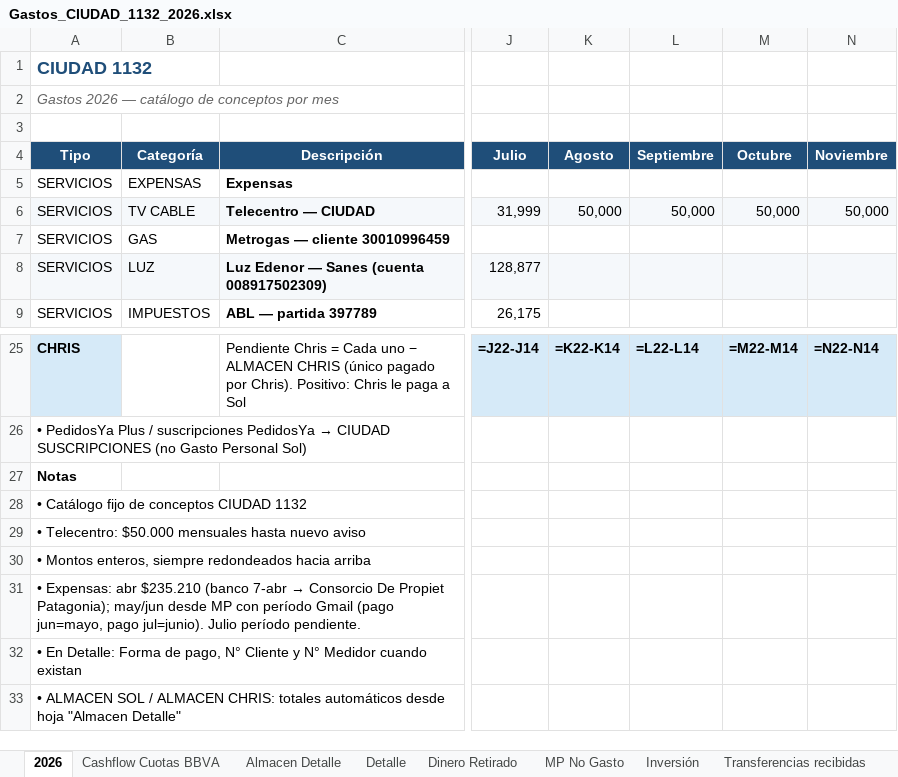
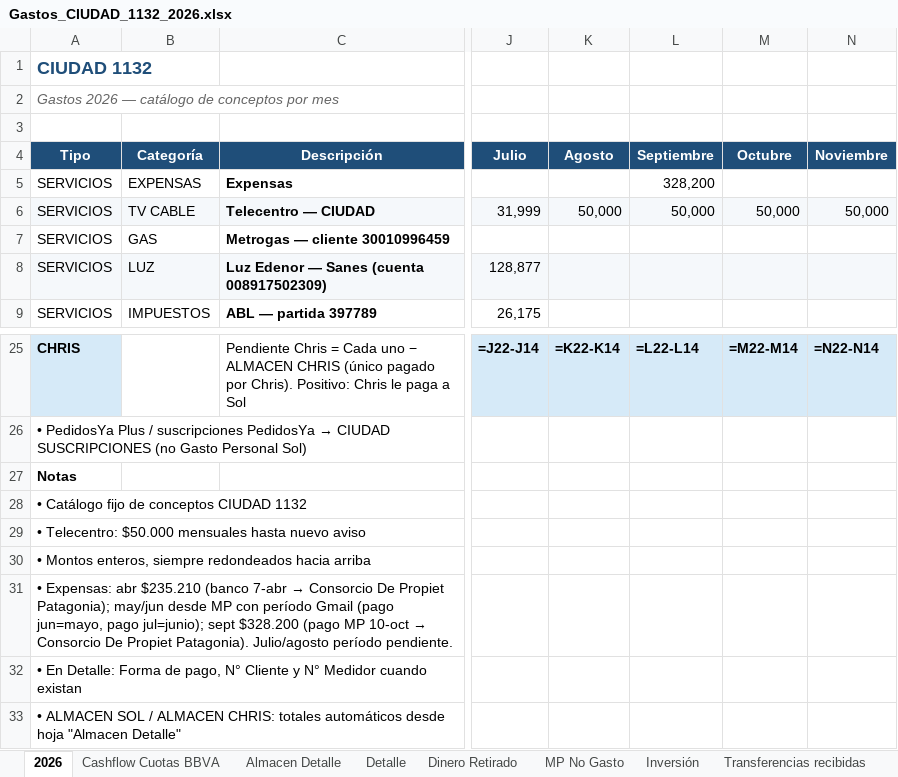
Before and after one commit to solzito148/budget, an Excel workbook: CIUDAD/Gastos_CIUDAD_1132_2026.xlsx, sheet 2026, drawn as a sheet; only a part is shown, gaps mark what is left out; values as stored, in another font and other column widths than the file's, no borders; formulas without a stored value are shown as written; the diff names each change by its address in the sheet, - before the commit and + after, or states it on an @@ line.

```diff
--- a/CIUDAD/Gastos_CIUDAD_1132_2026.xlsx (sheet 2026)
+++ b/CIUDAD/Gastos_CIUDAD_1132_2026.xlsx (sheet 2026)
-L5 (Septiembre): (empty)
+L5 (Septiembre): 328,200
@@ A31 (Tipo): …jun=mayo, pago jul=junio). Julio período pendiente. → …jun=mayo, pago jul=junio); sept $328.200 (pago MP 10-oct → Consorcio De Propiet Patagonia). Julio/agosto período pendiente. @@
```
Also changed, not shown: sheet Expensas Consorcios, sheet Detalle, SOL/Gastos_SOL_2026.xlsx.
